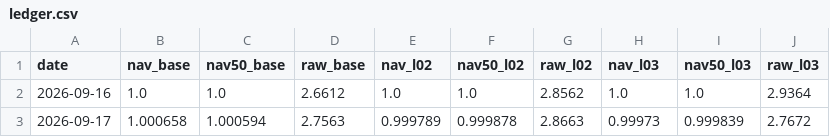
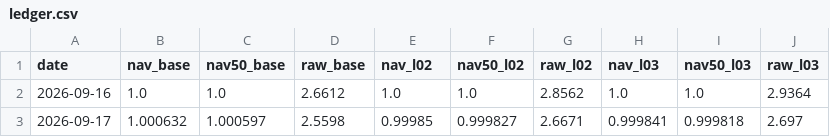
Before and after one commit to hawchou1995/quant-weight-system, a CSV file: backtest/shadow_ret20/ledger.csv, drawn as a sheet.

Commit message:
feat(daily): 2026-09-17 收盘刷新 + 全量池假陈旧根治 + 黄金卫星/ret20 臂模拟盘投产
- fetch_full_universe: ETF 源切 money.finance.sina.com.cn getKLineData(scale=240,datalen=3000)
  （旧 klc_kl.js 对 ETF 服务端滞后 1 日 → 1626 只 ETF 假陈旧，链守卫 ABORT）降级为兜底
- check_data_freshness: 证券分型 + 退市/长停识别（末行距交易日>30 自然日不计陈旧），门控字段 stale_tradable
- fullpool_guard: 门控改读 stale_tradable
- 新增 ret20_paper.py + 两臂账本（λ0.2/λ0.3 各 68,000 同额纯对照，生产 composite 未改）
- gold_sat_paper: 黄金卫星叠加（轨B 内 10% 替换 · sh518880 B&H · 镜像进轨B）
- shadow_ret20: 当日臂清单回写 state.json（下游唯一信号源）
- daily_refresh: 链 27→29 步（gold_sat_paper / ret20_paper 软步骤）+ git 白名单补 3 个生产源文件
- build_dual_system: 黄金卫星卡 + ret20 倾斜臂模拟盘卡 + 两卡挂导航

验证：ETF 补数 1658 只 0 失败；门控 1993→13；涨停全景 6→57（全覆盖同花顺权威 47）；
      看板 gh-pages 部署 4 步校验 ALL PASS

```diff
--- a/backtest/shadow_ret20/ledger.csv
+++ b/backtest/shadow_ret20/ledger.csv
@@ -2,2 +2,2 @@
 2026-09-16,1.0,1.0,2.6612,1.0,1.0,2.8562,1.0,1.0,2.9364
-2026-09-17,1.000658,1.000594,2.7563,0.999789,0.999878,2.8663,0.99973,0.999839,2.7672
+2026-09-17,1.000632,1.000597,2.5598,0.99985,0.999827,2.6671,0.999841,0.999818,2.697
```
Also changed, not shown: 17 other files.
